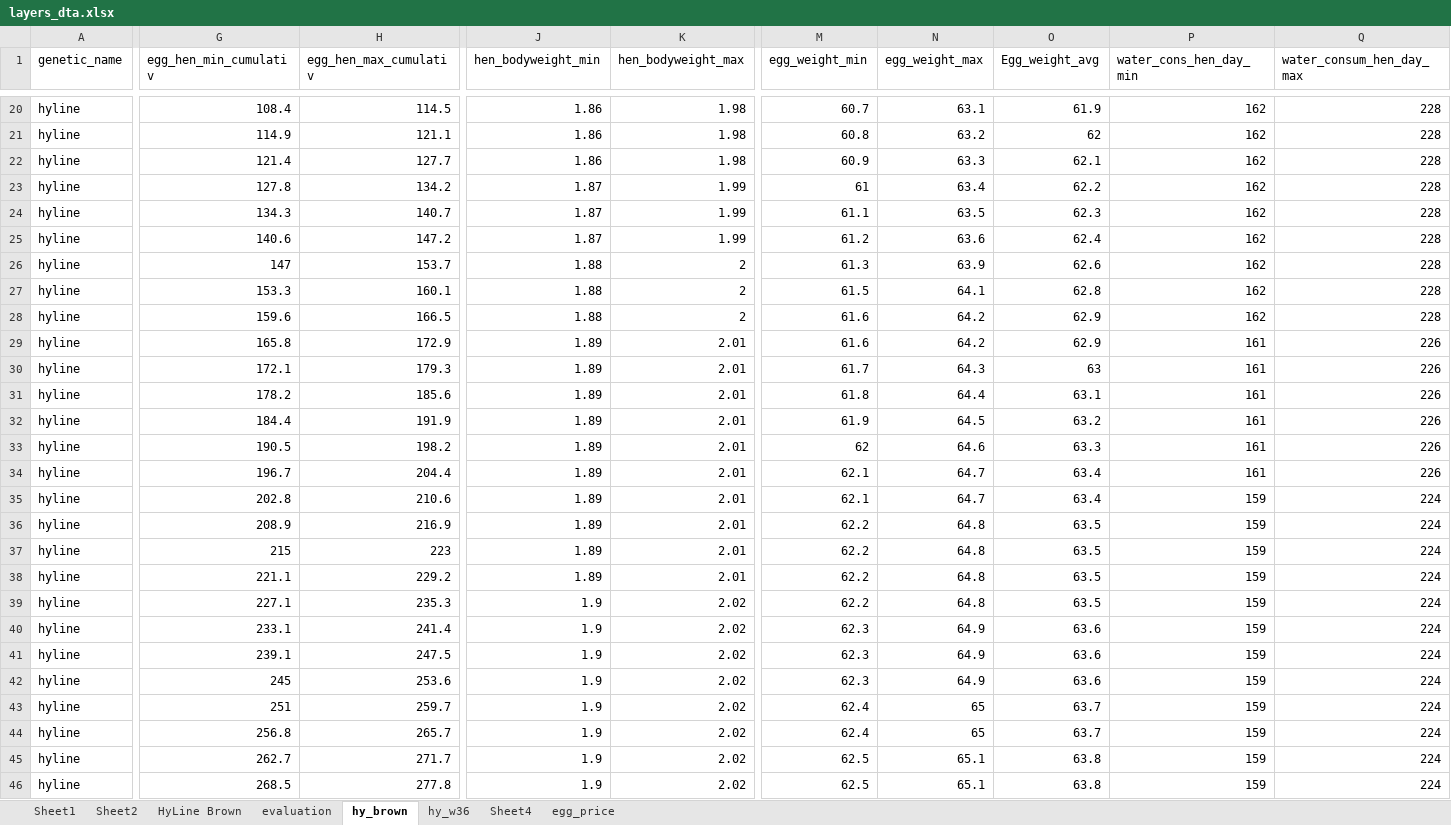
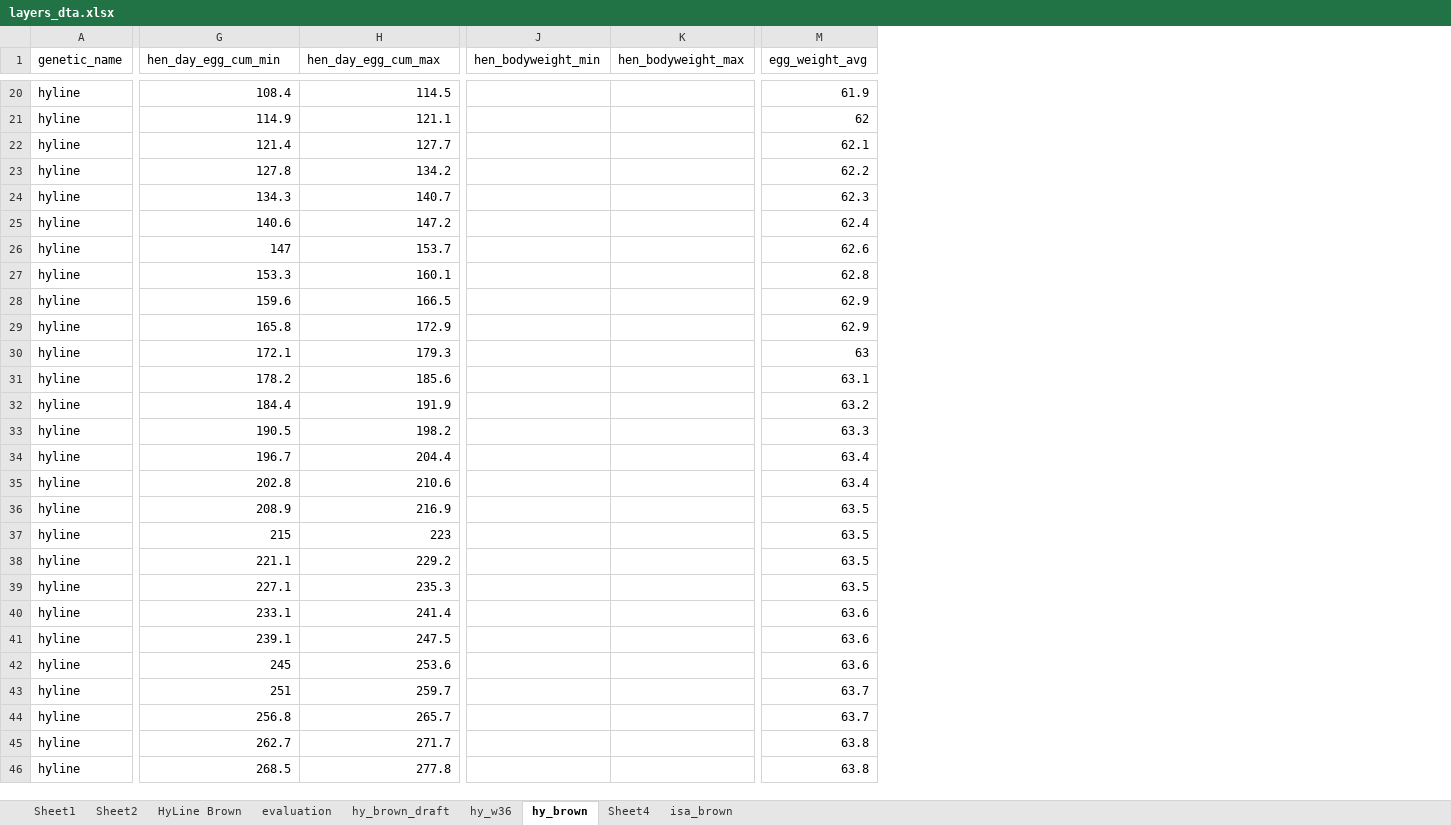
Before and after one commit to gbneto65/layer, an Excel workbook: layers_dta.xlsx, sheet hy_brown, drawn as a sheet; only a part is shown, gaps mark what is left out; values as stored, in another font and other column widths than the file's, no borders; charts and pictures not drawn; removed rows and columns are numbered as before the commit, all else as after; the diff covers the shown part only; the diff names each change by its address in the sheet, - before the commit and + after, or states it on an @@ line.

Commit message:
added new genetics - Hy brown and Isa brown

```diff
--- a/layers_dta.xlsx (sheet hy_brown)
+++ b/layers_dta.xlsx (sheet hy_brown)
-sheet tab: egg_price
+sheet tab: hy_brown_draft
+sheet tab: isa_brown
@@ sheet tab order changed: Sheet1 | Sheet2 | HyLine Brown | evaluation | hy_brown_draft | hy_w36 | hy_brown | Sheet4 | isa_brown @@
-column M (egg_weight_min), rows 20-46: 60.7 | 60.8 | 60.9 | 61 | 61.1 | 61.2 | 61.3 | 61.5 | 61.6 | 61.6 | 61.7 | 61.8 | 61.9 | 62 | 62.1 | 62.1 | 62.2 | 62.2 | 62.2 | 62.2 | 62.3 | 62.3 | 62.3 | 62.4 | 62.4 | 62.5 | 62.5
-column N (egg_weight_max), rows 20-46: 63.1 | 63.2 | 63.3 | 63.4 | 63.5 | 63.6 | 63.9 | 64.1 | 64.2 | 64.2 | 64.3 | 64.4 | 64.5 | 64.6 | 64.7 | 64.7 | 64.8 | 64.8 | 64.8 | 64.8 | 64.9 | 64.9 | 64.9 | 65 | 65 | 65.1 | 65.1
-column P (water_cons_hen_day_min), rows 20-46: 162 | 162 | 162 | 162 | 162 | 162 | 162 | 162 | 162 | 161 | 161 | 161 | 161 | 161 | 161 | 159 | 159 | 159 | 159 | 159 | 159 | 159 | 159 | 159 | 159 | 159 | 159
-column Q (water_consum_hen_day_max), rows 20-46: 228 | 228 | 228 | 228 | 228 | 228 | 228 | 228 | 228 | 226 | 226 | 226 | 226 | 226 | 226 | 224 | 224 | 224 | 224 | 224 | 224 | 224 | 224 | 224 | 224 | 224 | 224
-G1: egg_hen_min_cumulativ
+G1: hen_day_egg_cum_min
-H1: egg_hen_max_cumulativ
+H1: hen_day_egg_cum_max
-M1: Egg_weight_avg
+M1: egg_weight_avg
-J20:J22 (hen_bodyweight_min): 1.86
+J20:J22 (hen_bodyweight_min): (empty)
-K20:K22 (hen_bodyweight_max): 1.98
+K20:K22 (hen_bodyweight_max): (empty)
-J23:J25 (hen_bodyweight_min): 1.87
+J23:J25 (hen_bodyweight_min): (empty)
-K23:K25 (hen_bodyweight_max): 1.99
+K23:K25 (hen_bodyweight_max): (empty)
-J26:J28 (hen_bodyweight_min): 1.88
+J26:J28 (hen_bodyweight_min): (empty)
-K26:K28 (hen_bodyweight_max): 2
+K26:K28 (hen_bodyweight_max): (empty)
-J29:J38 (hen_bodyweight_min): 1.89
+J29:J38 (hen_bodyweight_min): (empty)
-K29:K38 (hen_bodyweight_max): 2.01
+K29:K38 (hen_bodyweight_max): (empty)
-J39:J46 (hen_bodyweight_min): 1.9
+J39:J46 (hen_bodyweight_min): (empty)
-K39:K46 (hen_bodyweight_max): 2.02
+K39:K46 (hen_bodyweight_max): (empty)
```
Also changed, not shown: 114 edited cells and cell formats elsewhere in this sheet, sheet hy_w36, formulas that keep their value, charts or pictures, 4 other files.
